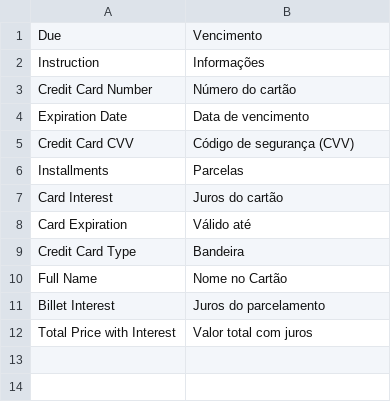
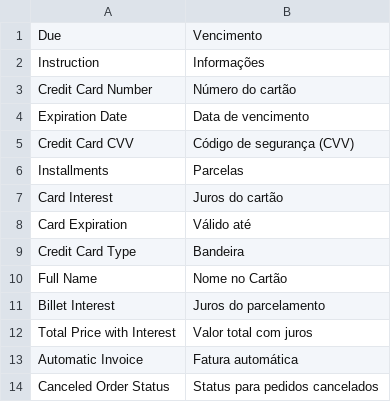
Before and after one commit to ipagdevs/magento2, a CSV file: i18n/pt_BR.csv, drawn as a sheet.

Commit message:
Melhoria no tratamento dos callbacks (invoice/cancel)

```diff
--- a/i18n/pt_BR.csv
+++ b/i18n/pt_BR.csv
@@ -12 +12,3 @@
 "Total Price with Interest","Valor total com juros"
+"Automatic Invoice","Fatura automática"
+"Canceled Order Status","Status para pedidos cancelados"
```
Also changed, not shown: 6 other files.
